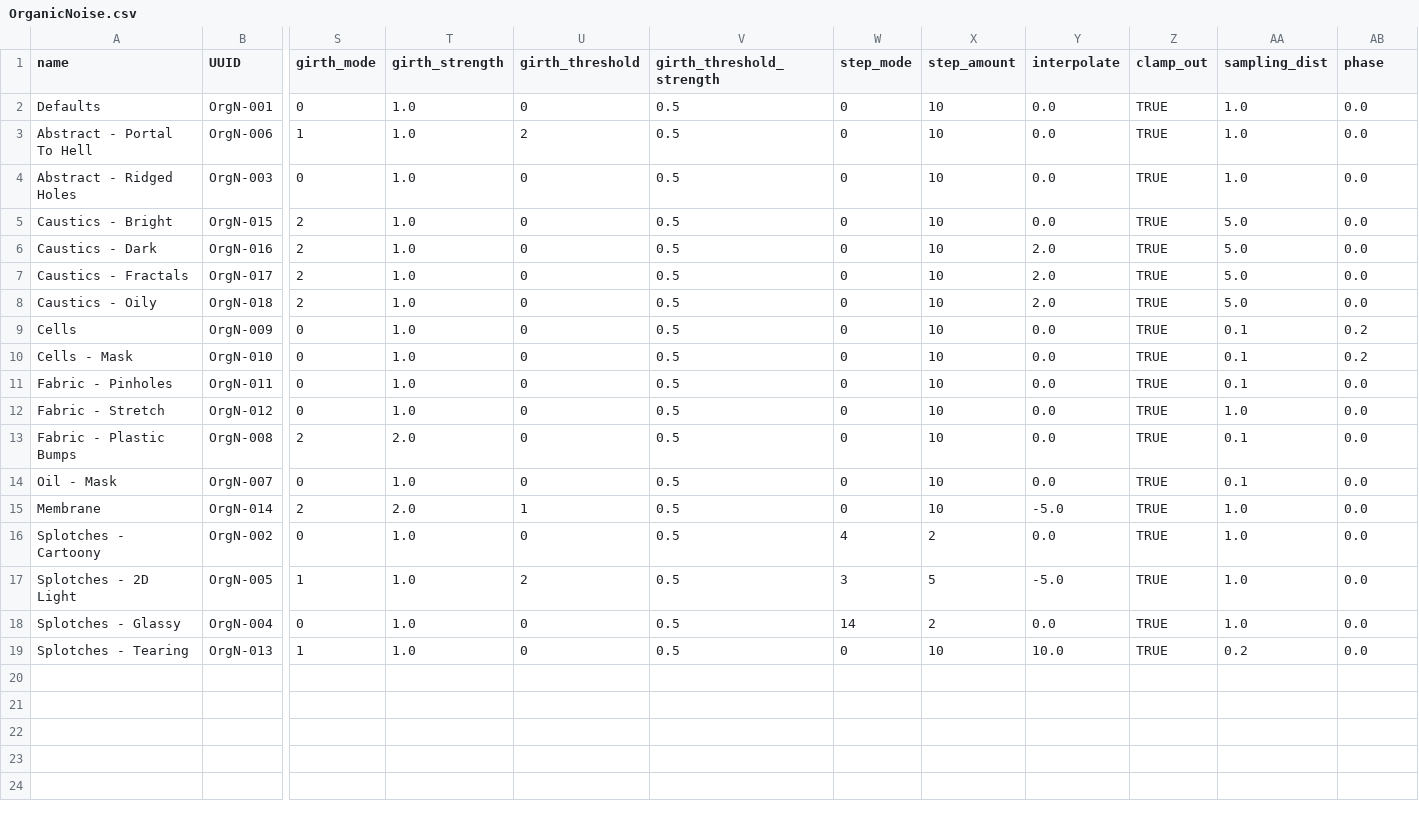
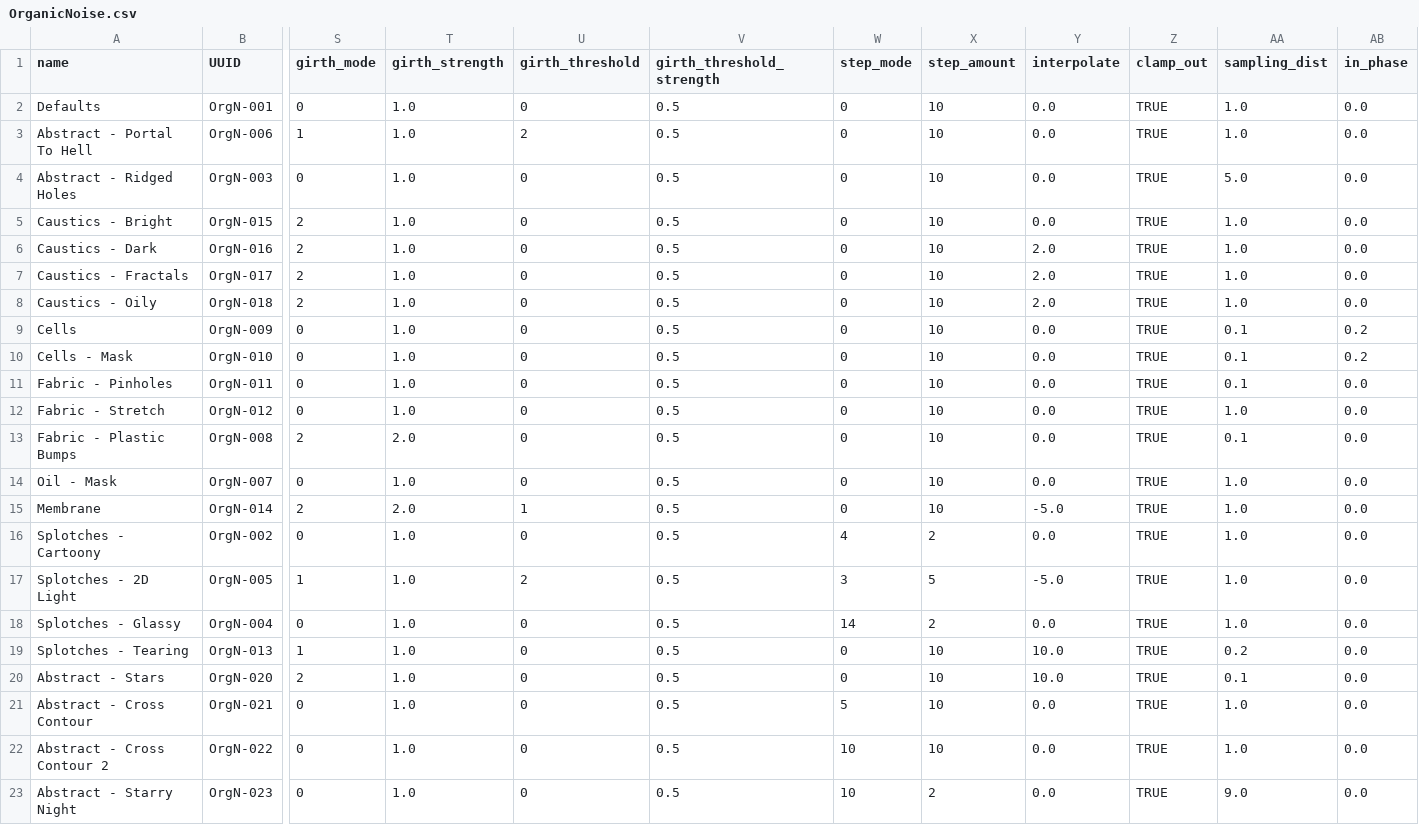
Before and after one commit to p-groarke/fea_osl, a CSV file: OrganicNoise.csv, drawn as a sheet; only a part is shown, gaps mark what is left out; rows hold the shown columns only; the diff names each change by its address in the sheet, - before the commit and + after, or states it on an @@ line.

Commit message:
Add more entry to reduce tiling. More presets.

```diff
--- a/OrganicNoise.csv
+++ b/OrganicNoise.csv
-AB1: phase
+AB1: in_phase
-AA4 (sampling_dist): 1.0
+AA4 (sampling_dist): 5.0
-AA5:AA8 (sampling_dist): 5.0
+AA5:AA8 (sampling_dist): 1.0
-AA14 (sampling_dist): 0.1
+AA14 (sampling_dist): 1.0
+row 20: Abstract - Stars | OrgN-020 | 2 | 1.0 | 0 | 0.5 | 0 | 10 | 10.0 | TRUE | 0.1 | 0.0
+row 21: Abstract - Cross Contour | OrgN-021 | 0 | 1.0 | 0 | 0.5 | 5 | 10 | 0.0 | TRUE | 1.0 | 0.0
+row 22: Abstract - Cross Contour 2 | OrgN-022 | 0 | 1.0 | 0 | 0.5 | 10 | 10 | 0.0 | TRUE | 1.0 | 0.0
+row 23: Abstract - Starry Night | OrgN-023 | 0 | 1.0 | 0 | 0.5 | 10 | 2 | 0.0 | TRUE | 9.0 | 0.0
```
Also changed, not shown: 1 other file.
